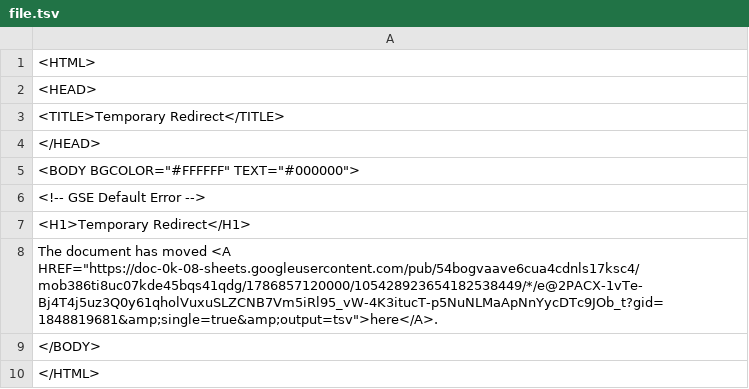
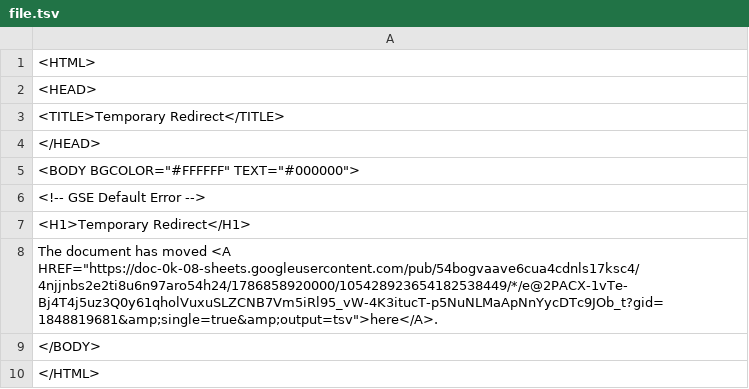
Before and after one commit to bostonshowcal/bostonshowcal, a TSV file: file.tsv, drawn as a sheet.

Commit message:
new date commit

```diff
--- a/file.tsv
+++ b/file.tsv
@@ -7,3 +7,3 @@
 <H1>Temporary Redirect</H1>
-The document has moved <A HREF="https://doc-0k-08-sheets.googleusercontent.com/pub/54bogvaave6cua4cdnls17ksc4/mob386ti8uc07kde45bqs41qdg/1786857120000/105428923654182538449/*/e@2PACX-1vTe-Bj4T4j5uz3Q0y61qholVuxuSLZCNB7Vm5iRl95_vW-4K3itucT-p5NuNLMaApNnYycDTc9JOb_t?gid=1848819681&amp;single=true&amp;output=tsv">here</A>.
+The document has moved <A HREF="https://doc-0k-08-sheets.googleusercontent.com/pub/54bogvaave6cua4cdnls17ksc4/4njjnbs2e2ti8u6n97aro54h24/1786858920000/105428923654182538449/*/e@2PACX-1vTe-Bj4T4j5uz3Q0y61qholVuxuSLZCNB7Vm5iRl95_vW-4K3itucT-p5NuNLMaApNnYycDTc9JOb_t?gid=1848819681&amp;single=true&amp;output=tsv">here</A>.
 </BODY>
```
